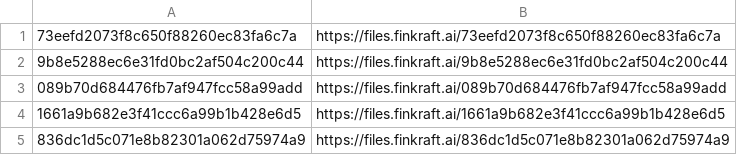
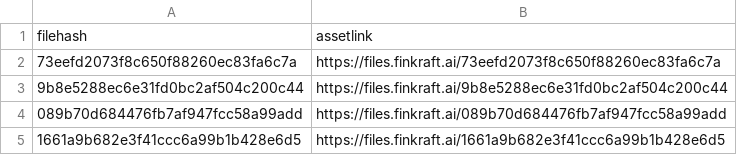
Before and after one commit to Sushu02/Indigo, a CSV file: 10k-15.2k.csv, drawn as a sheet; only a part is shown; the shorter side is filled out with more unchanged rows; the diff names each change by its address in the sheet, - before the commit and + after, or states it on an @@ line.

```diff
--- a/10k-15.2k.csv
+++ b/10k-15.2k.csv
+row 1: filehash | assetlink
```
Also changed, not shown: 15.2k-20k.csv, 3 other files.
